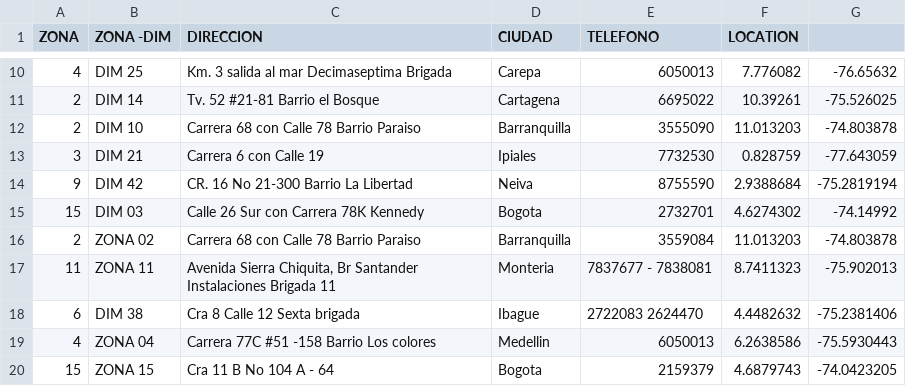
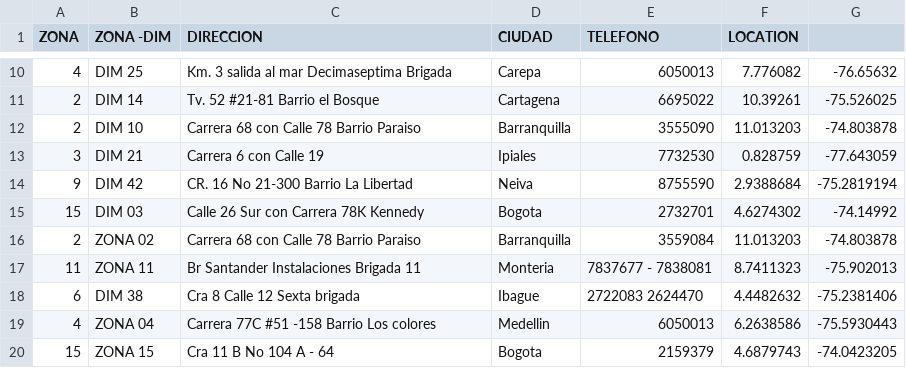
Before and after one commit to kamneklogs/gmap-military, a CSV file: gmap-military/data/dataset.csv, drawn as a sheet; only a part is shown, gaps mark what is left out.

```diff
--- a/gmap-military/data/dataset.csv
+++ b/gmap-military/data/dataset.csv
@@ -16,3 +16,3 @@
 2,ZONA 02,"Carrera 68 con Calle 78 Barrio Paraiso",Barranquilla,3559084,11.013203, -74.803878
-11,ZONA 11,"Avenida Sierra Chiquita, Br Santander Instalaciones Brigada 11",Monteria,7837677 - 7838081,8.7411323, -75.902013
+11,ZONA 11,"Br Santander Instalaciones Brigada 11",Monteria,7837677 - 7838081,8.7411323, -75.902013
 6,DIM 38,Cra 8 Calle 12  Sexta brigada,Ibague,2722083 2624470,4.4482632, -75.2381406
```
Also changed, not shown: 8 other files.
